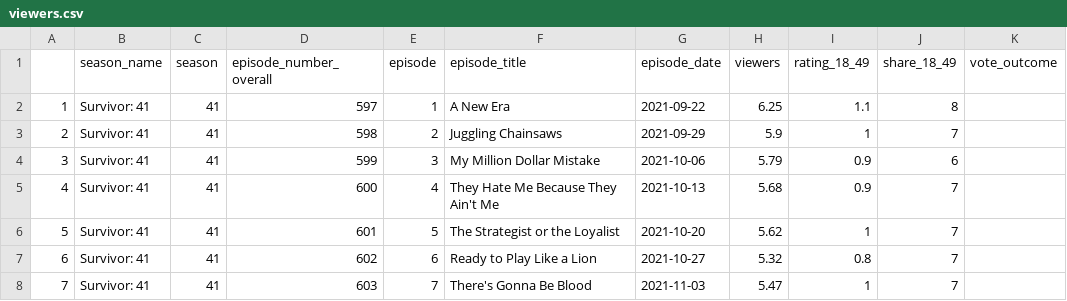
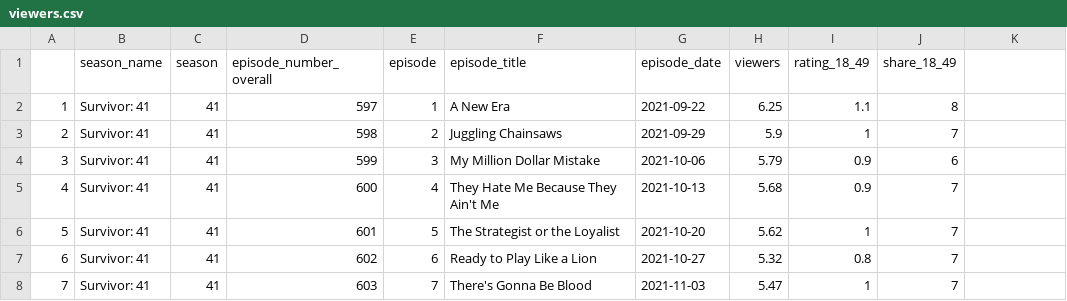
Before and after one commit to margaretreed/survivor_app, a CSV file: data/viewers.csv, drawn as a sheet; only a part is shown; the diff names each change by its address in the sheet, - before the commit and + after, or states it on an @@ line.

Commit message:
seeded episodes table, and started vote_history table

```diff
--- a/data/viewers.csv
+++ b/data/viewers.csv
-K1: vote_outcome
+K1: (empty)
```
Also changed, not shown: 4 other files.
